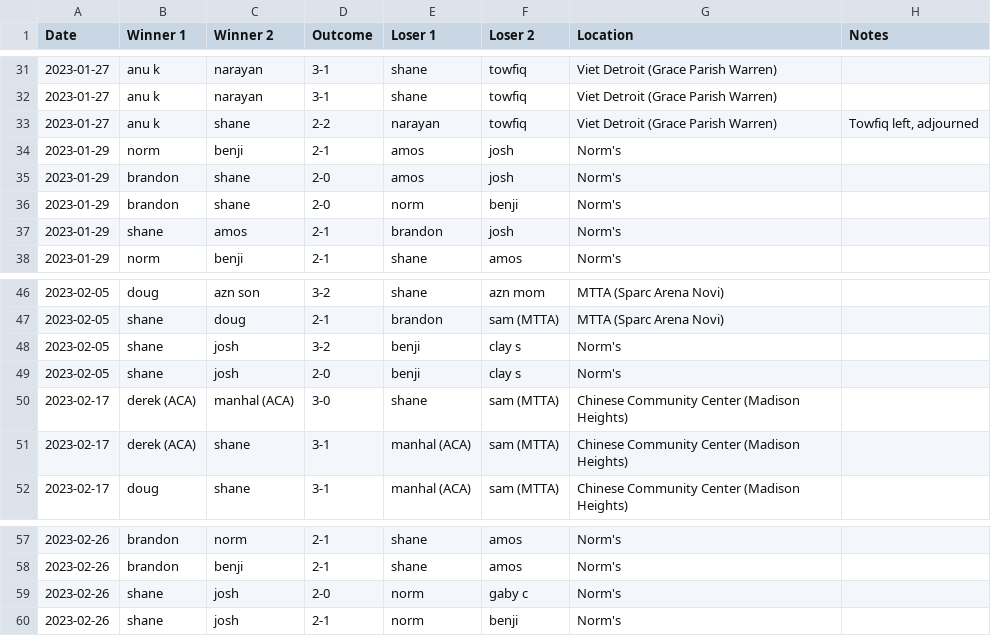
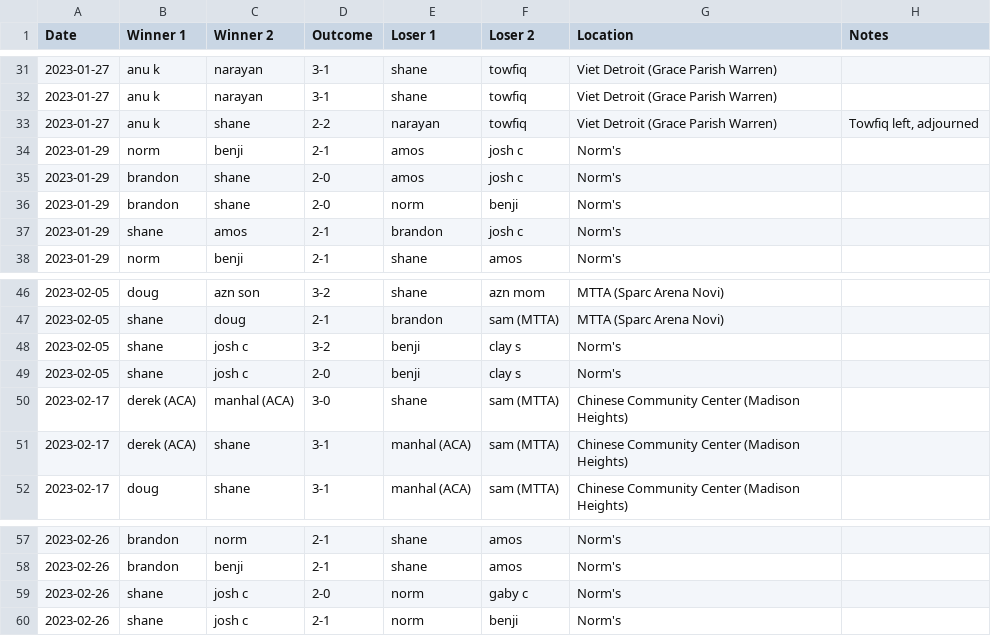
Before and after one commit to nutratech/pong_ratings, a CSV file: pong/data/games_doubles.csv, drawn as a sheet; only a part is shown, gaps mark what is left out.

Commit message:
fix josh

```diff
--- a/pong/data/games_doubles.csv
+++ b/pong/data/games_doubles.csv
@@ -33,6 +33,6 @@ Date,Winner 1,Winner 2,Outcome,Loser 1,Loser 2,Location,Notes
 2023-01-27,anu k,shane,2-2,narayan,towfiq,Viet Detroit (Grace Parish Warren),"Towfiq left, adjourned"
-2023-01-29,norm,benji,2-1,amos,josh,Norm's,
-2023-01-29,brandon,shane,2-0,amos,josh,Norm's,
+2023-01-29,norm,benji,2-1,amos,josh c,Norm's,
+2023-01-29,brandon,shane,2-0,amos,josh c,Norm's,
 2023-01-29,brandon,shane,2-0,norm,benji,Norm's,
-2023-01-29,shane,amos,2-1,brandon,josh,Norm's,
+2023-01-29,shane,amos,2-1,brandon,josh c,Norm's,
 2023-01-29,norm,benji,2-1,shane,amos,Norm's,
@@ -47,4 +47,4 @@ Date,Winner 1,Winner 2,Outcome,Loser 1,Loser 2,Location,Notes
 2023-02-05,shane,doug,2-1,brandon,sam (MTTA),MTTA (Sparc Arena Novi),
-2023-02-05,shane,josh,3-2,benji,clay s,Norm's,
-2023-02-05,shane,josh,2-0,benji,clay s,Norm's,
+2023-02-05,shane,josh c,3-2,benji,clay s,Norm's,
+2023-02-05,shane,josh c,2-0,benji,clay s,Norm's,
 2023-02-17,derek (ACA),manhal (ACA),3-0,shane,sam (MTTA),Chinese Community Center (Madison Heights),
@@ -58,3 +58,3 @@ Date,Winner 1,Winner 2,Outcome,Loser 1,Loser 2,Location,Notes
 2023-02-26,brandon,benji,2-1,shane,amos,Norm's,
-2023-02-26,shane,josh,2-0,norm,gaby c,Norm's,
-2023-02-26,shane,josh,2-1,norm,benji,Norm's,
+2023-02-26,shane,josh c,2-0,norm,gaby c,Norm's,
+2023-02-26,shane,josh c,2-1,norm,benji,Norm's,
```
Also changed, not shown: pong/data/ratings_doubles.csv.
